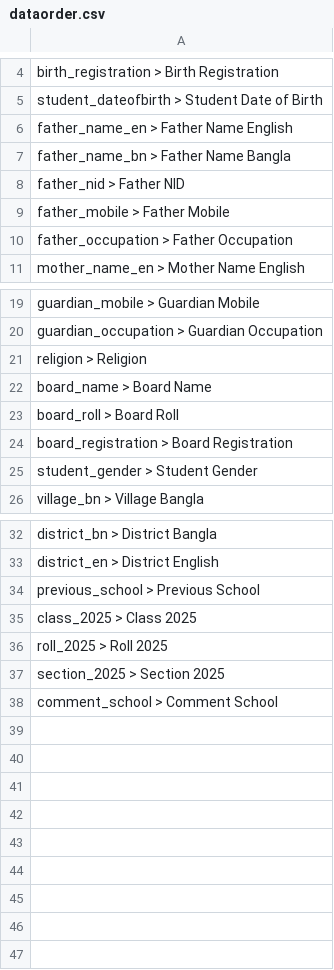
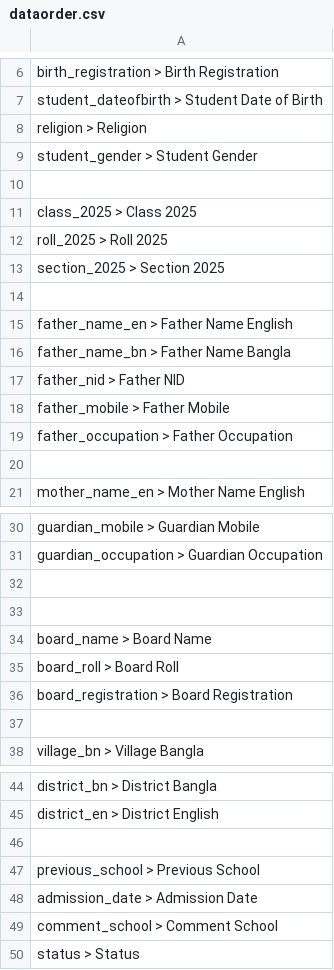
Before and after one commit to gopalsdiary/fenimodel25, a CSV file: login/dataorder.csv, drawn as a sheet; only a part is shown, gaps mark what is left out; the diff covers the shown part only.

```diff
--- a/login/dataorder.csv
+++ b/login/dataorder.csv
@@ -5,2 +7,9 @@ birth_registration > Birth Registration
 student_dateofbirth > Student Date of Birth
+religion > Religion
+student_gender > Student Gender
+
+class_2025 > Class 2025
+roll_2025 > Roll 2025
+section_2025 > Section 2025
+
 father_name_en > Father Name English
@@ -10,2 +19,3 @@ father_mobile > Father Mobile
 father_occupation > Father Occupation
+
 mother_name_en > Mother Name English
@@ -20,3 +31,4 @@ guardian_mobile > Guardian Mobile
 guardian_occupation > Guardian Occupation
-religion > Religion
+
+
 board_name > Board Name
@@ -24,3 +36,3 @@ board_roll > Board Roll
 board_registration > Board Registration
-student_gender > Student Gender
+
 village_bn > Village Bangla
@@ -33,6 +45,6 @@ district_bn > District Bangla
 district_en > District English
+
 previous_school > Previous School
-class_2025 > Class 2025
-roll_2025 > Roll 2025
-section_2025 > Section 2025
+admission_date > Admission Date
 comment_school > Comment School
+status > Status
```
Also changed, not shown: 3 added rows elsewhere in this file, 2 other files.
